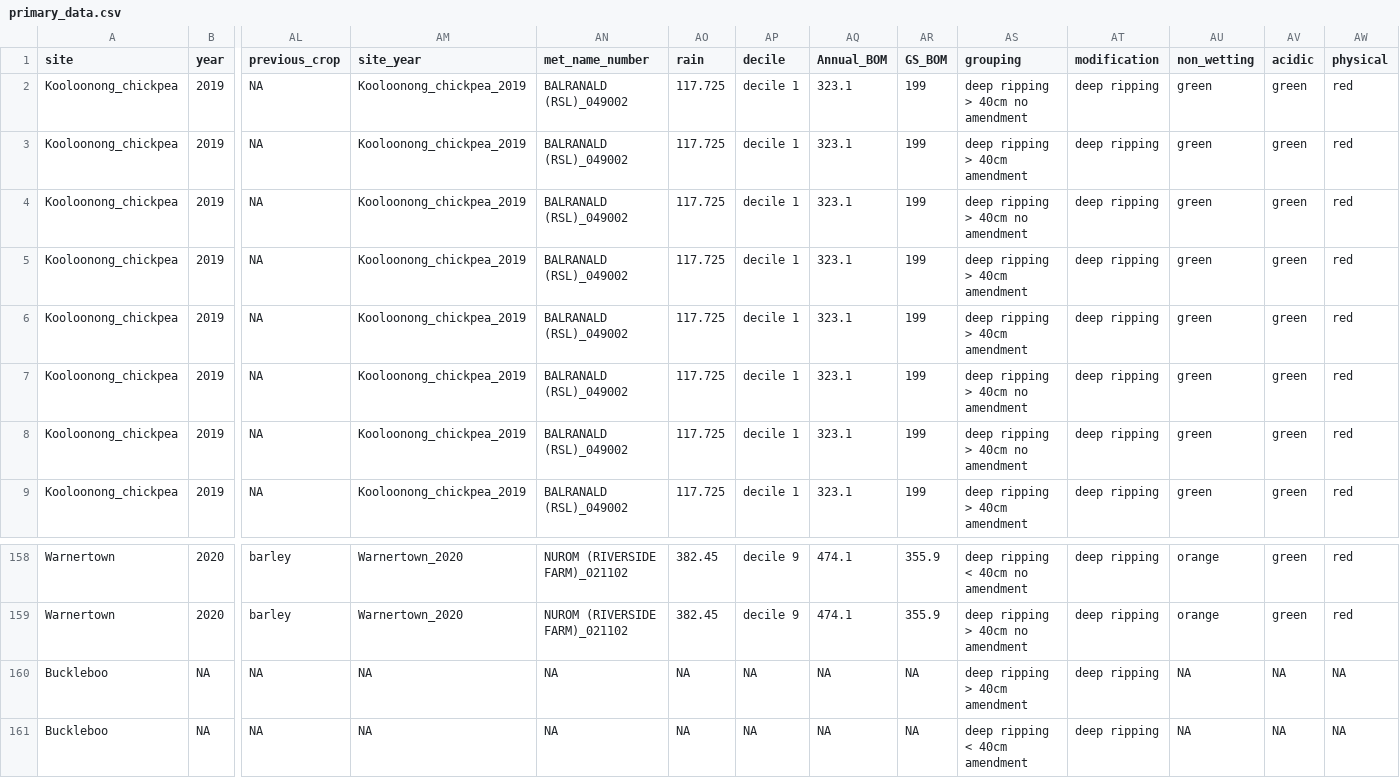
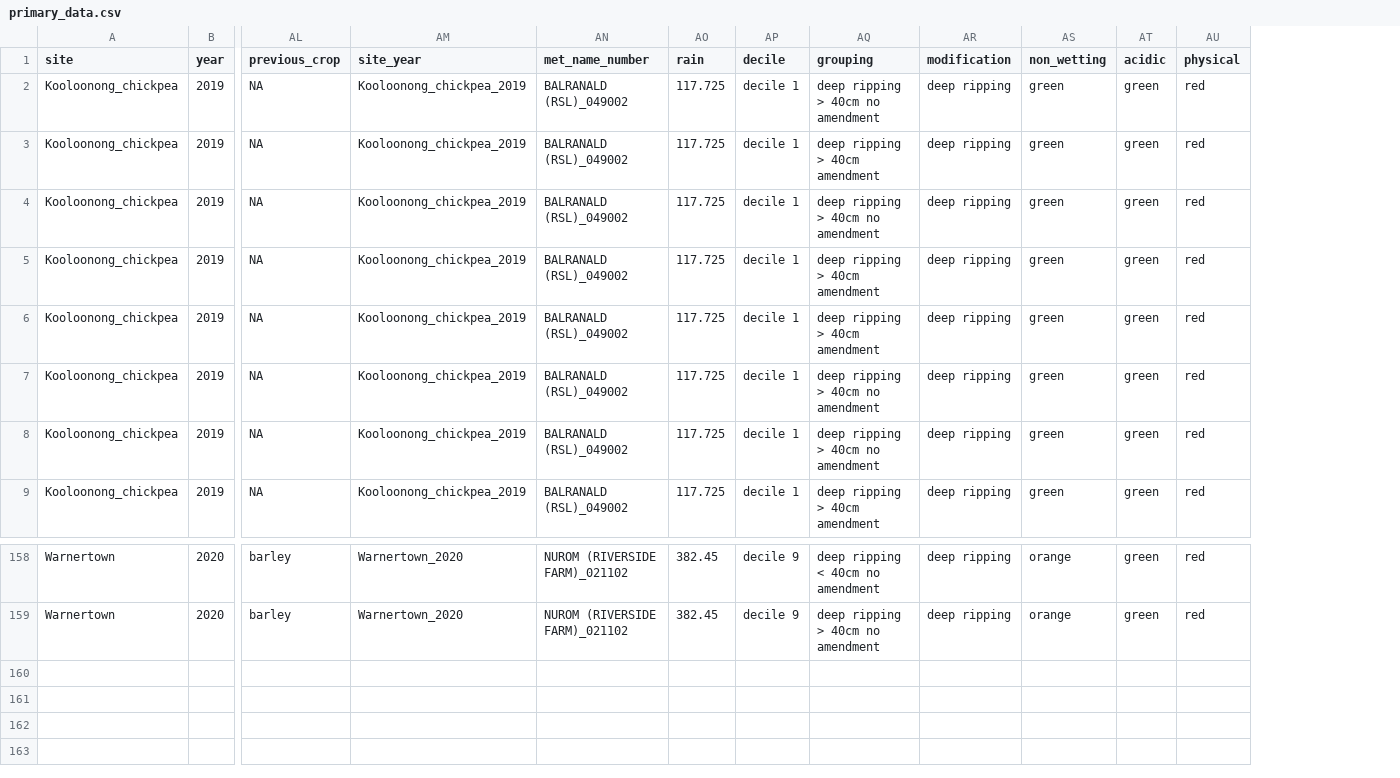
Before and after one commit to JackieOuzman/sandy_soil_tools_app, a CSV file: primary_data.csv, drawn as a sheet; only a part is shown, gaps mark what is left out; rows hold the shown columns only; the diff names each change by its address in the sheet, - before the commit and + after, or states it on an @@ line.

```diff
--- a/primary_data.csv
+++ b/primary_data.csv
-column AQ (Annual_BOM), rows 2-9: all 323.1; rows 158-159: 474.1 | 474.1
-column AR (GS_BOM), rows 2-9: all 199; rows 158-159: 355.9 | 355.9
-row 160: Buckleboo | NA | NA | NA | NA | NA | NA | NA | NA | deep ripping > 40cm amendment | deep ripping | NA | NA | NA
-row 161: Buckleboo | NA | NA | NA | NA | NA | NA | NA | NA | deep ripping < 40cm amendment | deep ripping | NA | NA | NA
```
Also changed, not shown: cost_table.csv, extra_table.csv, 4 other files.
